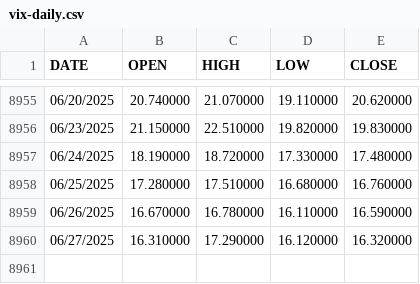
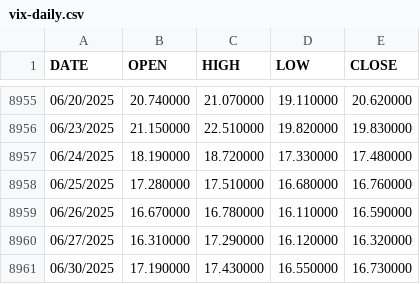
Before and after one commit to jcoffi/finance-vix, a CSV file: data/vix-daily.csv, drawn as a sheet; only a part is shown, gaps mark what is left out; the diff names each change by its address in the sheet, - before the commit and + after, or states it on an @@ line.

```diff
--- a/data/vix-daily.csv
+++ b/data/vix-daily.csv
+row 8961: 06/30/2025 | 17.190000 | 17.430000 | 16.550000 | 16.730000
```
